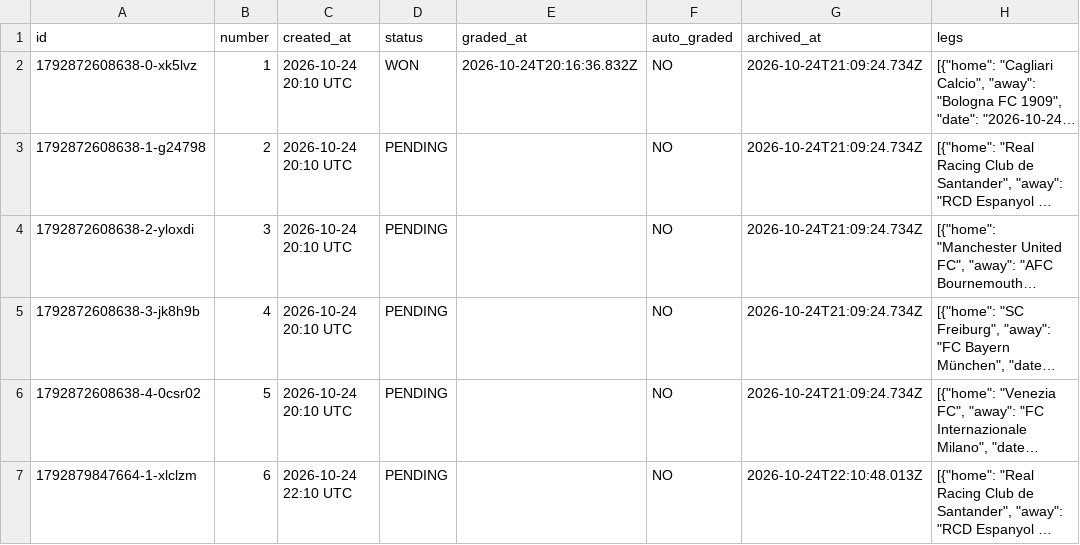
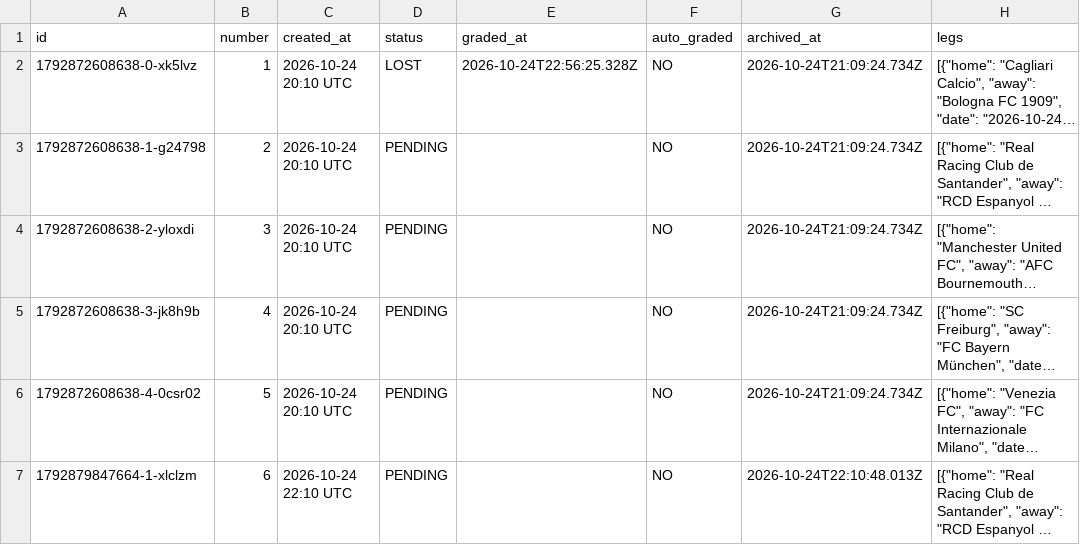
Before and after one commit to AgainBuilds/BARBADOX-MODEL, a CSV file: slips_browser.csv, drawn as a sheet; only a part is shown; long unchanged cells end in …; the diff names each change by its address in the sheet, - before the commit and + after, or states it on an @@ line.

Commit message:
Update slips history (browser tracker archive) [skip render]

```diff
--- a/slips_browser.csv
+++ b/slips_browser.csv
-D2 (status): WON
+D2 (status): LOST
-E2 (graded_at): 2026-10-24T20:16:36.832Z
+E2 (graded_at): 2026-10-24T22:56:25.328Z
```
